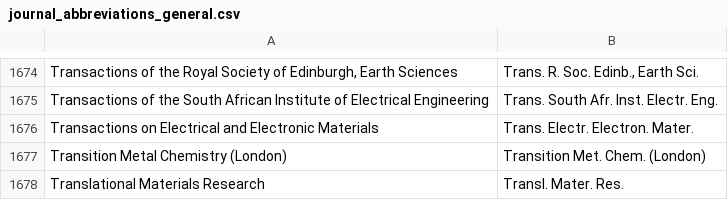
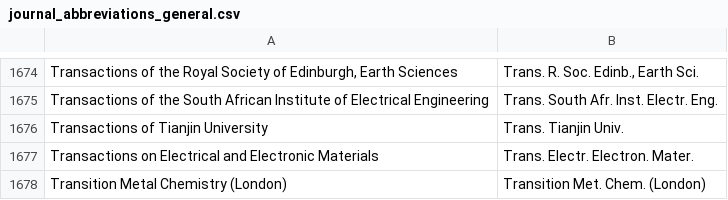
Before and after one commit to JabRef/abbrv.jabref.org, a CSV file: journals/journal_abbreviations_general.csv, drawn as a sheet; only a part is shown, gaps mark what is left out; the shorter side is filled out with more unchanged rows; the diff names each change by its address in the sheet, - before the commit and + after, or states it on an @@ line.

Commit message:
Add abbreviation for Transactions of Tianjin University

```diff
--- a/journals/journal_abbreviations_general.csv
+++ b/journals/journal_abbreviations_general.csv
+row 1676: Transactions of Tianjin University | Trans. Tianjin Univ.
```
